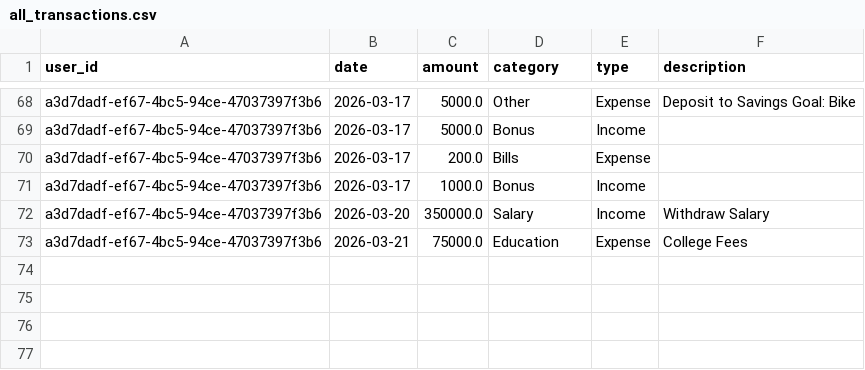
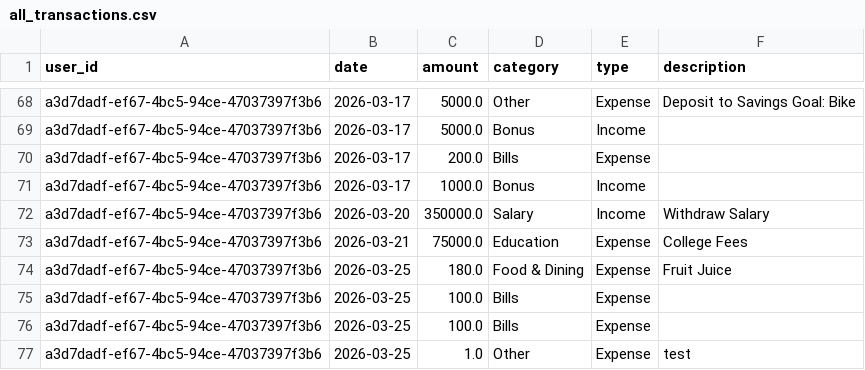
Before and after one commit to yash-suryarao/finance-advisor, a CSV file: media/datasets/all_transactions.csv, drawn as a sheet; only a part is shown, gaps mark what is left out; the diff names each change by its address in the sheet, - before the commit and + after, or states it on an @@ line.

```diff
--- a/media/datasets/all_transactions.csv
+++ b/media/datasets/all_transactions.csv
+row 74: a3d7dadf-ef67-4bc5-94ce-47037397f3b6 | 2026-03-25 | 180.0 | Food & Dining | Expense | Fruit Juice
+row 75: a3d7dadf-ef67-4bc5-94ce-47037397f3b6 | 2026-03-25 | 100.0 | Bills | Expense
+row 76: a3d7dadf-ef67-4bc5-94ce-47037397f3b6 | 2026-03-25 | 100.0 | Bills | Expense
+row 77: a3d7dadf-ef67-4bc5-94ce-47037397f3b6 | 2026-03-25 | 1.0 | Other | Expense | test
```
Also changed, not shown: 13 other files.
